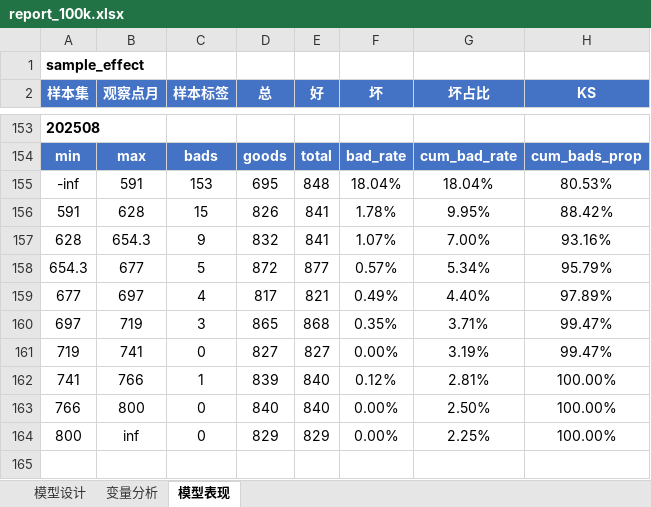
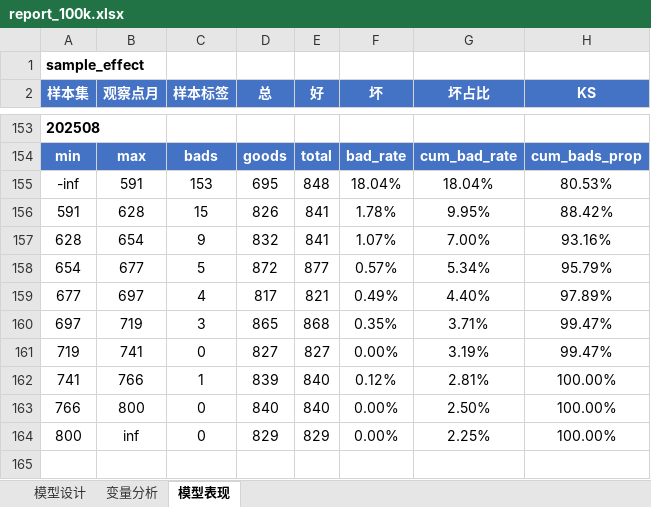
Before and after one commit to jolemon/ModelPipeline, an Excel workbook: report_100k.xlsx, sheet 模型表现, drawn as a sheet; only a part is shown, gaps mark what is left out; values as stored, in another font and other column widths than the file's, no borders; conditional formats not drawn; the diff names each change by its address in the sheet, - before the commit and + after, or states it on an @@ line.

```diff
--- a/report_100k.xlsx (sheet 模型表现)
+++ b/report_100k.xlsx (sheet 模型表现)
-B157 (观察点月): 654.3
+B157 (观察点月): 654
-A158 (样本集): 654.3
+A158 (样本集): 654
```
Also changed, not shown: sheet 变量分析, 2 other files.
